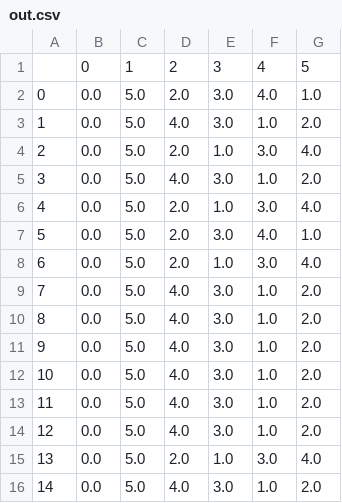
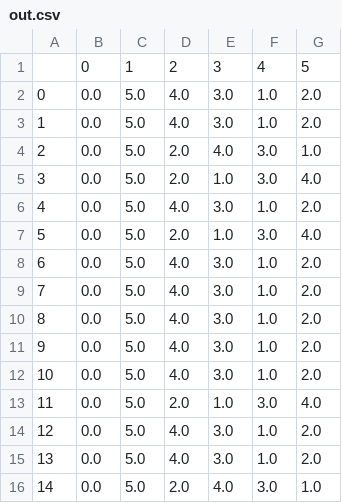
Before and after one commit to joaaoaie/expert-uas-2022, a CSV file: out.csv, drawn as a sheet; only a part is shown; the diff covers the shown part only.

```diff
--- a/out.csv
+++ b/out.csv
@@ -1,9 +1,9 @@
 ,0,1,2,3,4,5
-0,0.0,5.0,2.0,3.0,4.0,1.0
+0,0.0,5.0,4.0,3.0,1.0,2.0
 1,0.0,5.0,4.0,3.0,1.0,2.0
-2,0.0,5.0,2.0,1.0,3.0,4.0
-3,0.0,5.0,4.0,3.0,1.0,2.0
-4,0.0,5.0,2.0,1.0,3.0,4.0
-5,0.0,5.0,2.0,3.0,4.0,1.0
-6,0.0,5.0,2.0,1.0,3.0,4.0
+2,0.0,5.0,2.0,4.0,3.0,1.0
+3,0.0,5.0,2.0,1.0,3.0,4.0
+4,0.0,5.0,4.0,3.0,1.0,2.0
+5,0.0,5.0,2.0,1.0,3.0,4.0
+6,0.0,5.0,4.0,3.0,1.0,2.0
 7,0.0,5.0,4.0,3.0,1.0,2.0
@@ -12,5 +12,5 @@
 10,0.0,5.0,4.0,3.0,1.0,2.0
-11,0.0,5.0,4.0,3.0,1.0,2.0
+11,0.0,5.0,2.0,1.0,3.0,4.0
 12,0.0,5.0,4.0,3.0,1.0,2.0
-13,0.0,5.0,2.0,1.0,3.0,4.0
-14,0.0,5.0,4.0,3.0,1.0,2.0
+13,0.0,5.0,4.0,3.0,1.0,2.0
+14,0.0,5.0,2.0,4.0,3.0,1.0
```
Also changed, not shown: 67 edited cells elsewhere in this file, 1 other file.
